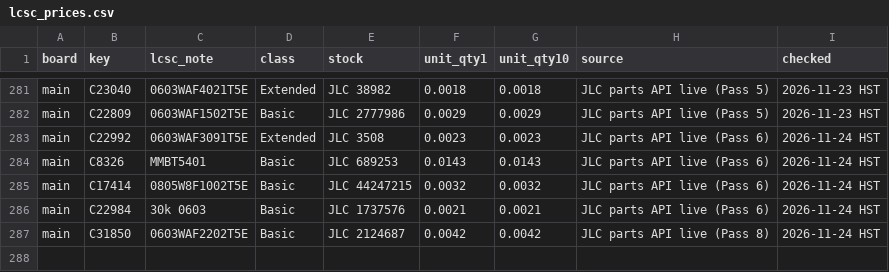
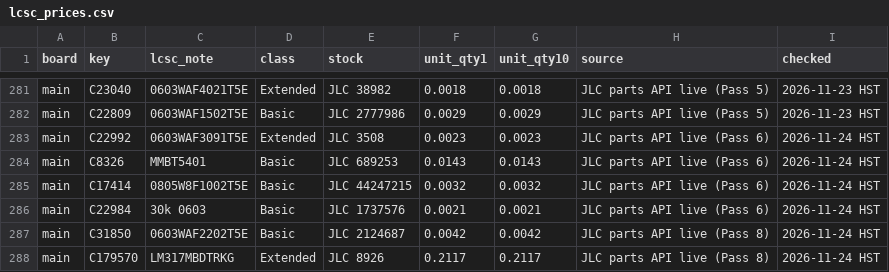
Before and after one commit to Ethan-Poag/blackstart, a CSV file: bom/lcsc_prices.csv, drawn as a sheet; only a part is shown, gaps mark what is left out; the diff names each change by its address in the sheet, - before the commit and + after, or states it on an @@ line.

Commit message:
Pass 8 (m): engine card U3 LM317M UMW 0..125 C -> onsemi LM317MBDTRKG C179570 (-40..125 C, same DPAK/pinout); R22K/R47K constants renamed R2K2/R4K7; stale U5 'always on' notes (power sheet, design_spec) fixed + note_lint edit entry; gates: ERC 0 x7, BOM 0 mismatches, note_lint 0

```diff
--- a/bom/lcsc_prices.csv
+++ b/bom/lcsc_prices.csv
+row 288: main | C179570 | LM317MBDTRKG | Extended | JLC 8926 | 0.2117 | 0.2117 | JLC parts API live (Pass 8) | 2026-11-24 HST
```
Also changed, not shown: cards/engine/engine_bom.csv, docs/modular/combined_bom.csv, 12 other files.
